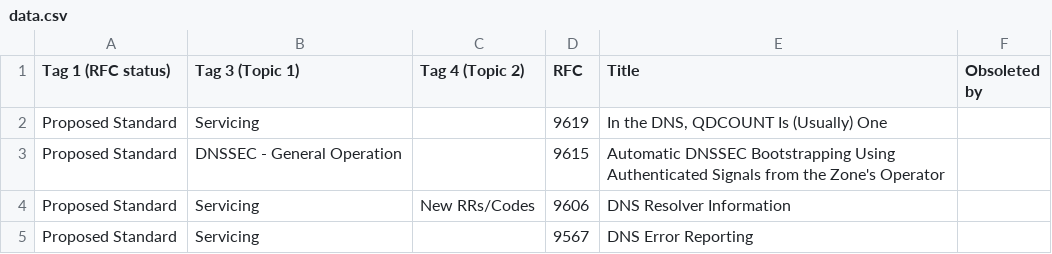
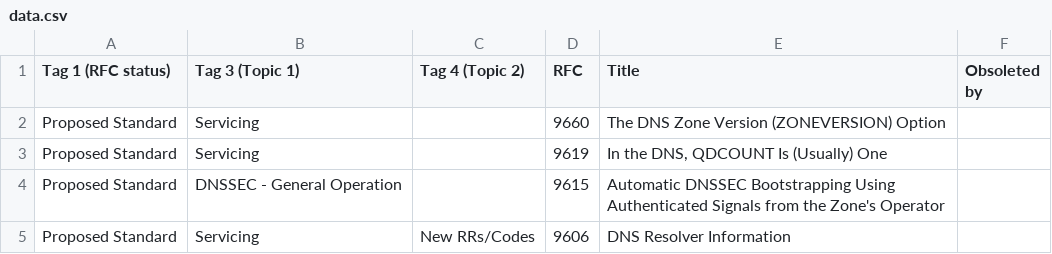
Before and after one commit to port53-info/port53-info.github.io, a CSV file: src/data.csv, drawn as a sheet; only a part is shown; the shorter side is filled out with more unchanged rows.

```diff
--- a/src/data.csv
+++ b/src/data.csv
@@ -1,2 +1,3 @@
 Tag 1 (RFC status),Tag 3 (Topic 1),Tag 4 (Topic 2),RFC,Title,Obsoleted by
+Proposed Standard,Servicing,,9660,The DNS Zone Version (ZONEVERSION) Option,
 Proposed Standard,Servicing,,9619,"In the DNS, QDCOUNT Is (Usually) One",
```
Also changed, not shown: 3 other files.
